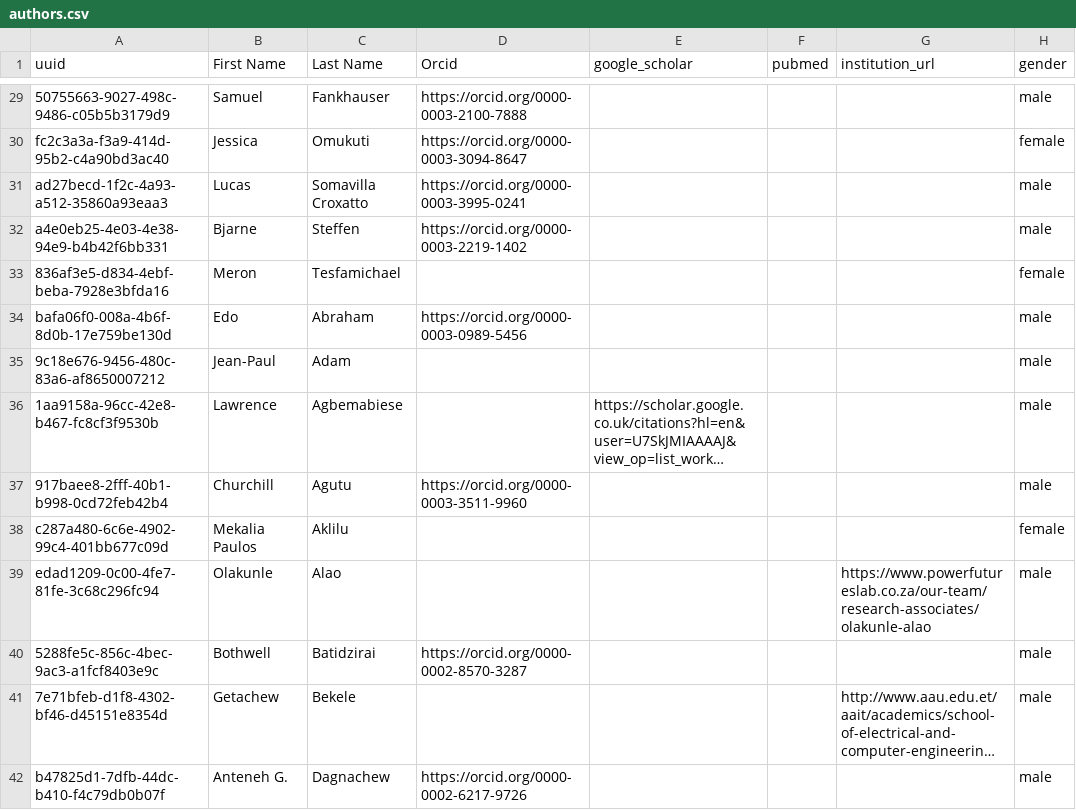
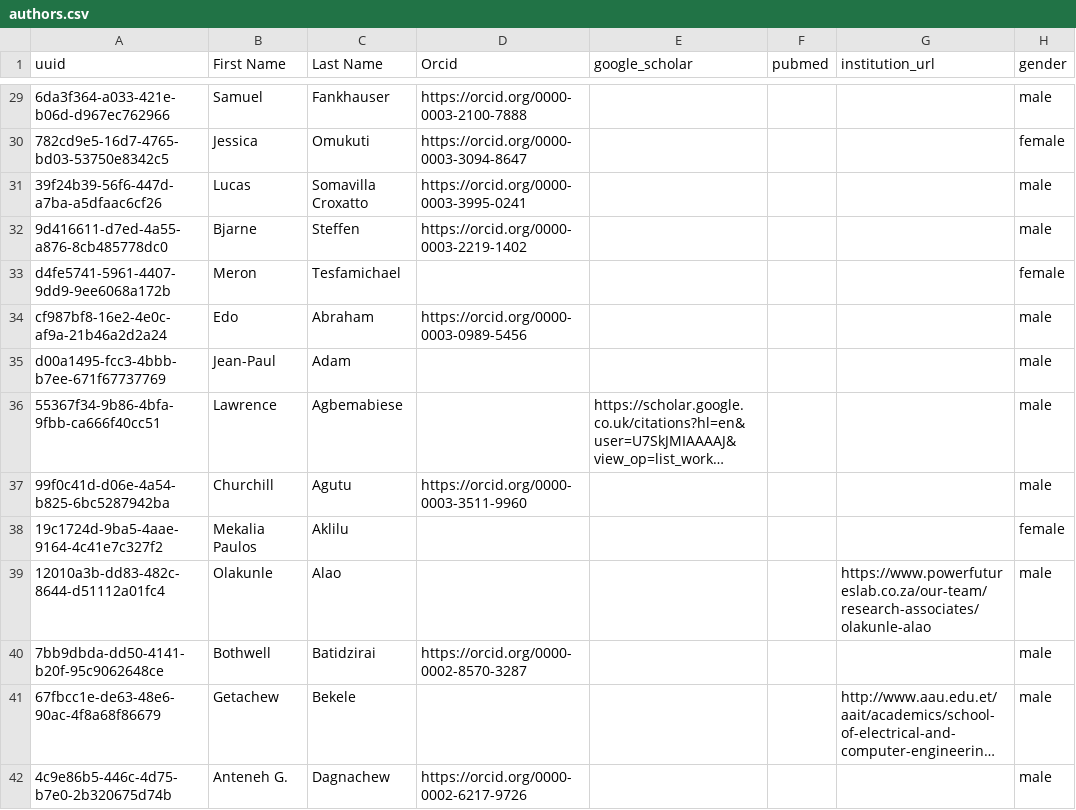
Before and after one commit to ClimateCompatibleGrowth/research_index, a CSV file: data/authors.csv, drawn as a sheet; only a part is shown, gaps mark what is left out; long unchanged cells end in …; the diff covers the shown part only; the diff names each change by its address in the sheet, - before the commit and + after, or states it on an @@ line.

```diff
--- a/data/authors.csv
+++ b/data/authors.csv
-A29 (uuid): 50755663-9027-498c-9486-c05b5b3179d9
+A29 (uuid): 6da3f364-a033-421e-b06d-d967ec762966
-A30 (uuid): fc2c3a3a-f3a9-414d-95b2-c4a90bd3ac40
+A30 (uuid): 782cd9e5-16d7-4765-bd03-53750e8342c5
-A31 (uuid): ad27becd-1f2c-4a93-a512-35860a93eaa3
+A31 (uuid): 39f24b39-56f6-447d-a7ba-a5dfaac6cf26
-A32 (uuid): a4e0eb25-4e03-4e38-94e9-b4b42f6bb331
+A32 (uuid): 9d416611-d7ed-4a55-a876-8cb485778dc0
-A33 (uuid): 836af3e5-d834-4ebf-beba-7928e3bfda16
+A33 (uuid): d4fe5741-5961-4407-9dd9-9ee6068a172b
-A34 (uuid): bafa06f0-008a-4b6f-8d0b-17e759be130d
+A34 (uuid): cf987bf8-16e2-4e0c-af9a-21b46a2d2a24
-A35 (uuid): 9c18e676-9456-480c-83a6-af8650007212
+A35 (uuid): d00a1495-fcc3-4bbb-b7ee-671f67737769
-A36 (uuid): 1aa9158a-96cc-42e8-b467-fc8cf3f9530b
+A36 (uuid): 55367f34-9b86-4bfa-9fbb-ca666f40cc51
-A37 (uuid): 917baee8-2fff-40b1-b998-0cd72feb42b4
+A37 (uuid): 99f0c41d-d06e-4a54-b825-6bc5287942ba
-A38 (uuid): c287a480-6c6e-4902-99c4-401bb677c09d
+A38 (uuid): 19c1724d-9ba5-4aae-9164-4c41e7c327f2
-A39 (uuid): edad1209-0c00-4fe7-81fe-3c68c296fc94
+A39 (uuid): 12010a3b-dd83-482c-8644-d51112a01fc4
-A40 (uuid): 5288fe5c-856c-4bec-9ac3-a1fcf8403e9c
+A40 (uuid): 7bb9dbda-dd50-4141-b20f-95c9062648ce
-A41 (uuid): 7e71bfeb-d1f8-4302-bf46-d45151e8354d
+A41 (uuid): 67fbcc1e-de63-48e6-90ac-4f8a68f86679
-A42 (uuid): b47825d1-7dfb-44dc-b410-f4c79db0b07f
+A42 (uuid): 4c9e86b5-446c-4d75-b7e0-2b320675d74b
```
Also changed, not shown: 140 edited cells elsewhere in this file, data/papers.csv, data/relations.csv, 7 other files.
